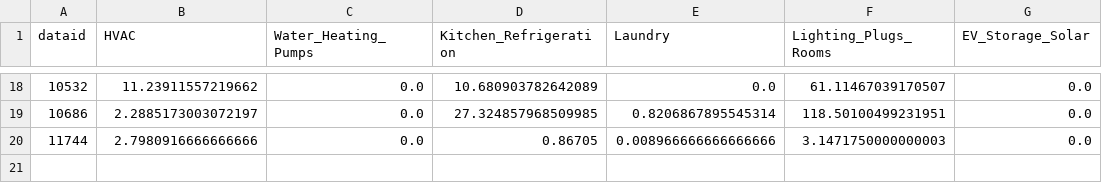
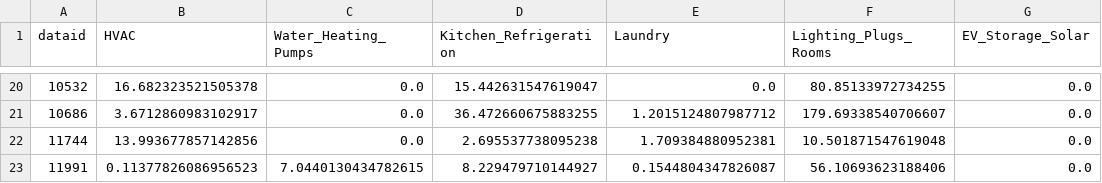
Before and after one commit to alexhu2001/alexhu2001.github.io, a CSV file: Category_WinterDailyAvg.csv, drawn as a sheet; only a part is shown, gaps mark what is left out; the diff covers the shown part only.

```diff
--- a/Category_WinterDailyAvg.csv
+++ b/Category_WinterDailyAvg.csv
@@ -18,3 +20,4 @@ dataid,HVAC,Water_Heating_Pumps,Kitchen_Refrigeration,Laundry,Lighting_Plugs_Roo
-10532,11.23911557219662,0.0,10.680903782642089,0.0,61.11467039170507,0.0
-10686,2.2885173003072197,0.0,27.324857968509985,0.8206867895545314,118.50100499231951,0.0
-11744,2.7980916666666666,0.0,0.86705,0.008966666666666666,3.1471750000000003,0.0
+10532,16.682323521505378,0.0,15.442631547619047,0.0,80.85133972734255,0.0
+10686,3.6712860983102917,0.0,36.472660675883255,1.2015124807987712,179.69338540706607,0.0
+11744,13.993677857142856,0.0,2.695537738095238,1.709384880952381,10.501871547619048,0.0
+11991,0.11377826086956523,7.0440130434782615,8.229479710144927,0.1544804347826087,56.10693623188406,0.0
```
Also changed, not shown: 2 added rows and 60 edited cells elsewhere in this file, DayOfWeek.csv, EnergyCost.csv.
